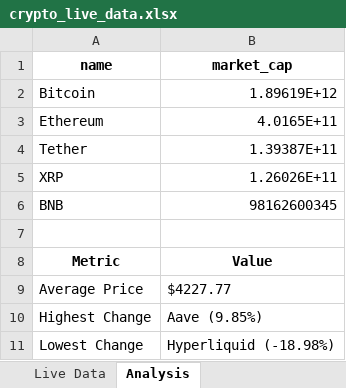
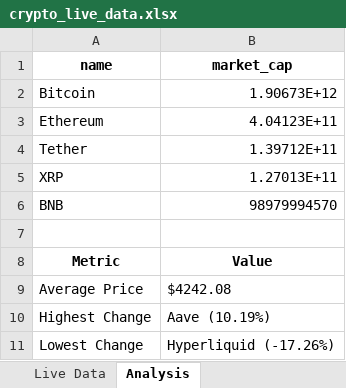
Before and after one commit to shrinivask007/Fetching_and_Analyzing_Live_Cryptocurrency_Data, an Excel workbook: crypto_live_data.xlsx, sheet Analysis, drawn as a sheet; values as stored, in another font and other column widths than the file's, no borders; the diff names each change by its address in the sheet, - before the commit and + after, or states it on an @@ line.

```diff
--- a/crypto_live_data.xlsx (sheet Analysis)
+++ b/crypto_live_data.xlsx (sheet Analysis)
-B2 (market_cap): 1.89619E+12
+B2 (market_cap): 1.90673E+12
-B3 (market_cap): 4.0165E+11
+B3 (market_cap): 4.04123E+11
-B4 (market_cap): 1.39387E+11
+B4 (market_cap): 1.39712E+11
-B5 (market_cap): 1.26026E+11
+B5 (market_cap): 1.27013E+11
-B6 (market_cap): 98162600345
+B6 (market_cap): 98979994570
-B9 (market_cap): $4227.77
+B9 (market_cap): $4242.08
-B10 (market_cap): Aave (9.85%)
+B10 (market_cap): Aave (10.19%)
-B11 (market_cap): Hyperliquid (-18.98%)
+B11 (market_cap): Hyperliquid (-17.26%)
```
Also changed, not shown: sheet Live Data, 1 other file.
